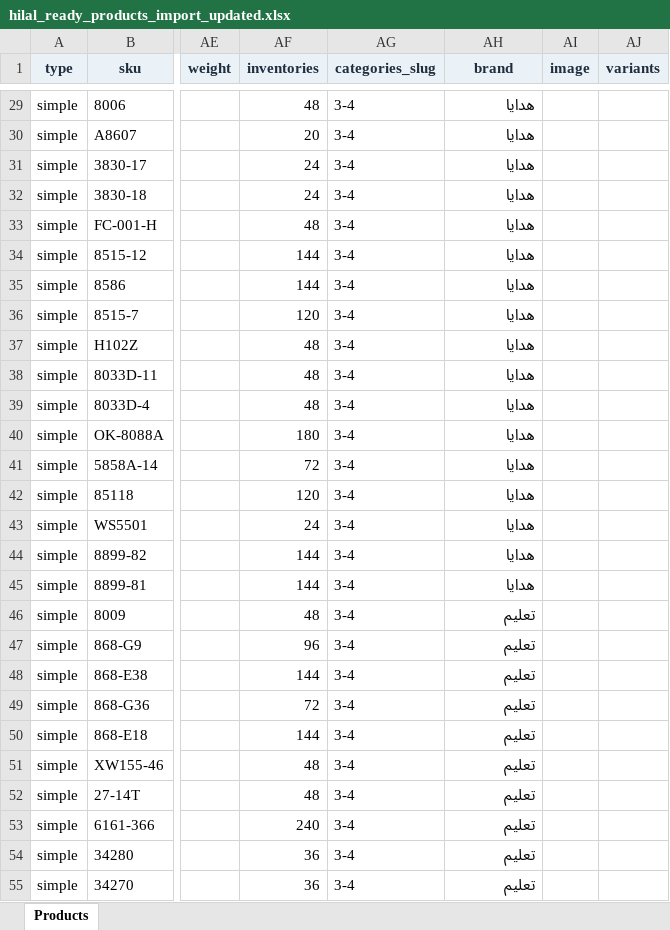
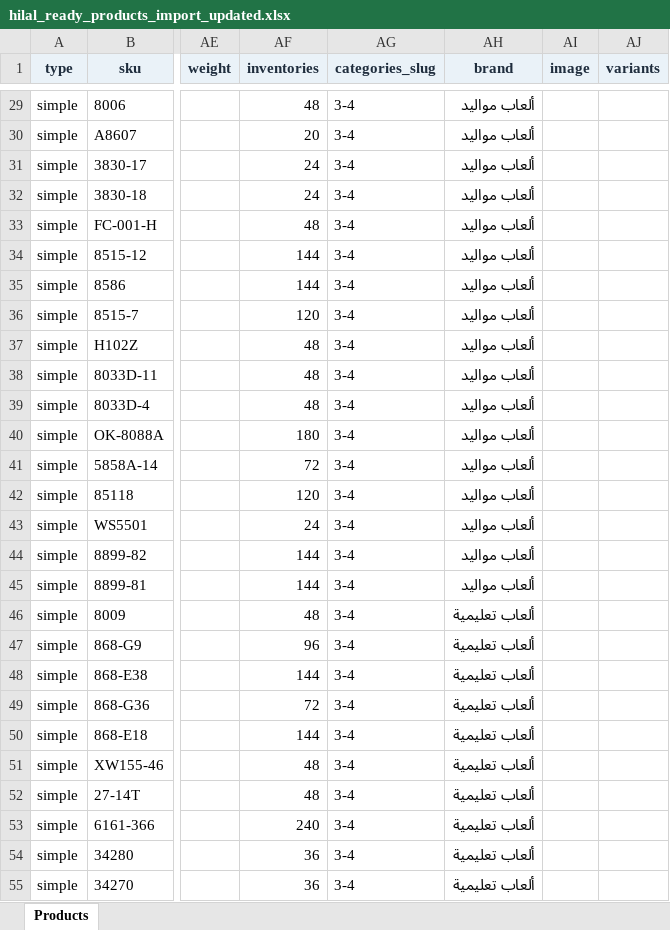
Before and after one commit to AhmadRam/bonbon_kids, an Excel workbook: packages/Webkul/Installer/src/Database/Seeders/Product/Data/hilal_ready_products_import_updated.xlsx, sheet Products, drawn as a sheet; only a part is shown, gaps mark what is left out; values as stored, in another font and other column widths than the file's, no borders; the diff covers the shown part only; the diff names each change by its address in the sheet, - before the commit and + after, or states it on an @@ line.

```diff
--- a/packages/Webkul/Installer/src/Database/Seeders/Product/Data/hilal_ready_products_import_updated.xlsx (sheet Products)
+++ b/packages/Webkul/Installer/src/Database/Seeders/Product/Data/hilal_ready_products_import_updated.xlsx (sheet Products)
-AH29:AH45 (brand): هدايا
+AH29:AH45 (brand): ألعاب مواليد
-AH46:AH55 (brand): تعليم
+AH46:AH55 (brand): ألعاب تعليمية
```
Also changed, not shown: 517 edited cells elsewhere in this sheet, 18 other files.
